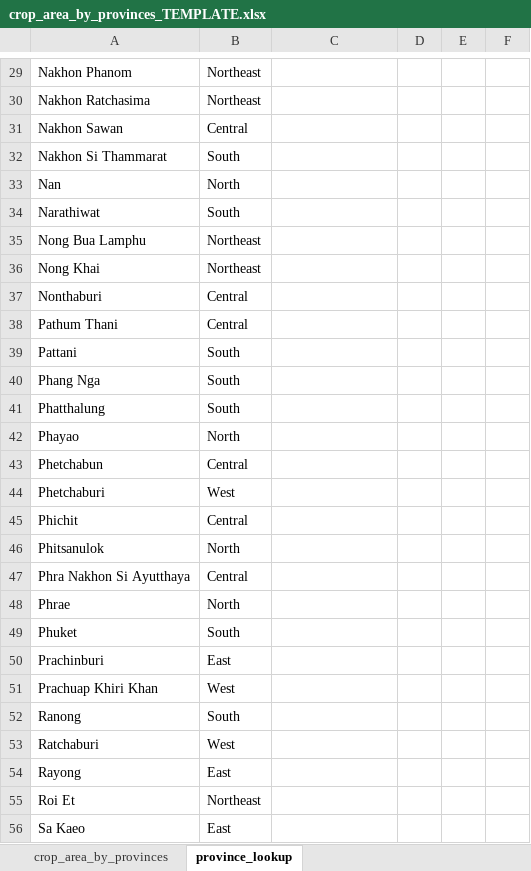
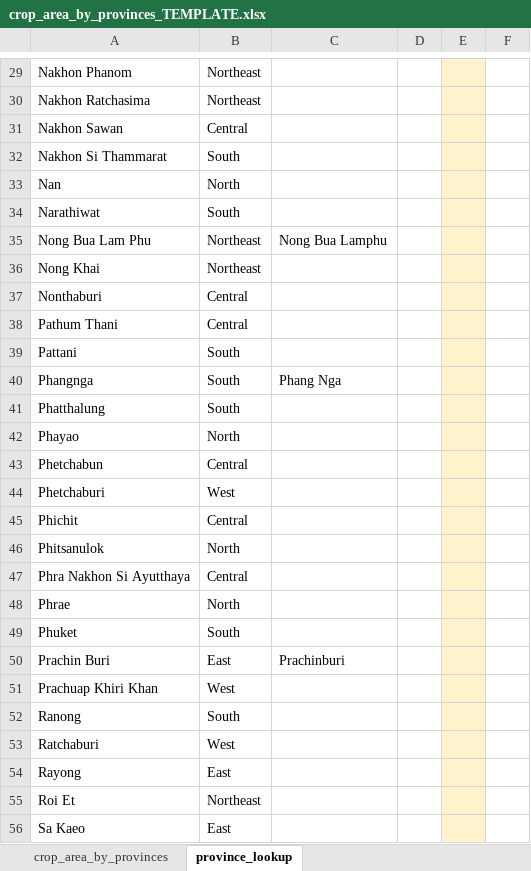
Before and after one commit to Zoneptn/thailand_map_test_before_merge, an Excel workbook: crop_area_by_provinces_TEMPLATE.xlsx, sheet province_lookup, drawn as a sheet; only a part is shown, gaps mark what is left out; values as stored, in another font and other column widths than the file's, no borders; removed rows and columns are numbered as before the commit, all else as after; the diff covers the shown part only; the diff names each change by its address in the sheet, - before the commit and + after, or states it on an @@ line.

```diff
--- a/crop_area_by_provinces_TEMPLATE.xlsx (sheet province_lookup)
+++ b/crop_area_by_provinces_TEMPLATE.xlsx (sheet province_lookup)
-E29:E39 fill: none
+E29:E39 fill: #FFF2CC
-A35: Nong Bua Lamphu
+A35: Nong Bua Lam Phu
-C35: (empty)
+C35: Nong Bua Lamphu
-row 40: Phang Nga | South
+row 40: Phangnga | South | Phang Nga
-E41:E56 fill: none
+E41:E56 fill: #FFF2CC
-A50: Prachinburi
+A50: Prachin Buri
-C50: (empty)
+C50: Prachinburi
```
Also changed, not shown: 4 added rows, 4 removed rows, 3 edited cells and cell formats elsewhere in this sheet.
